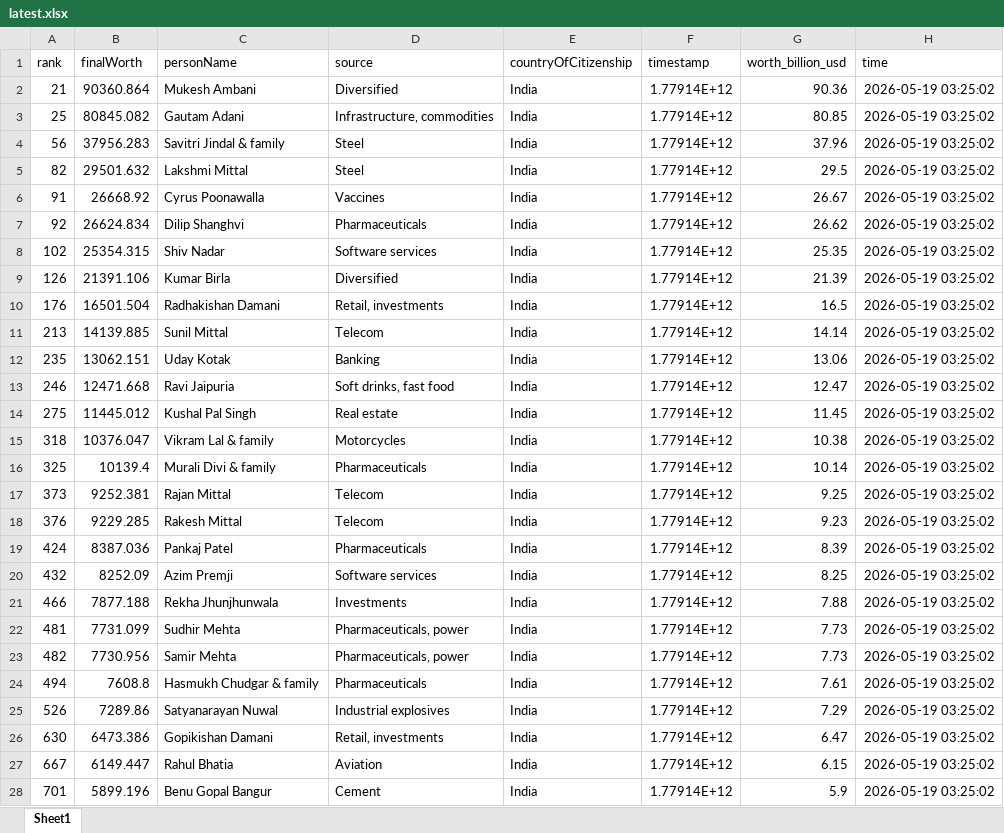
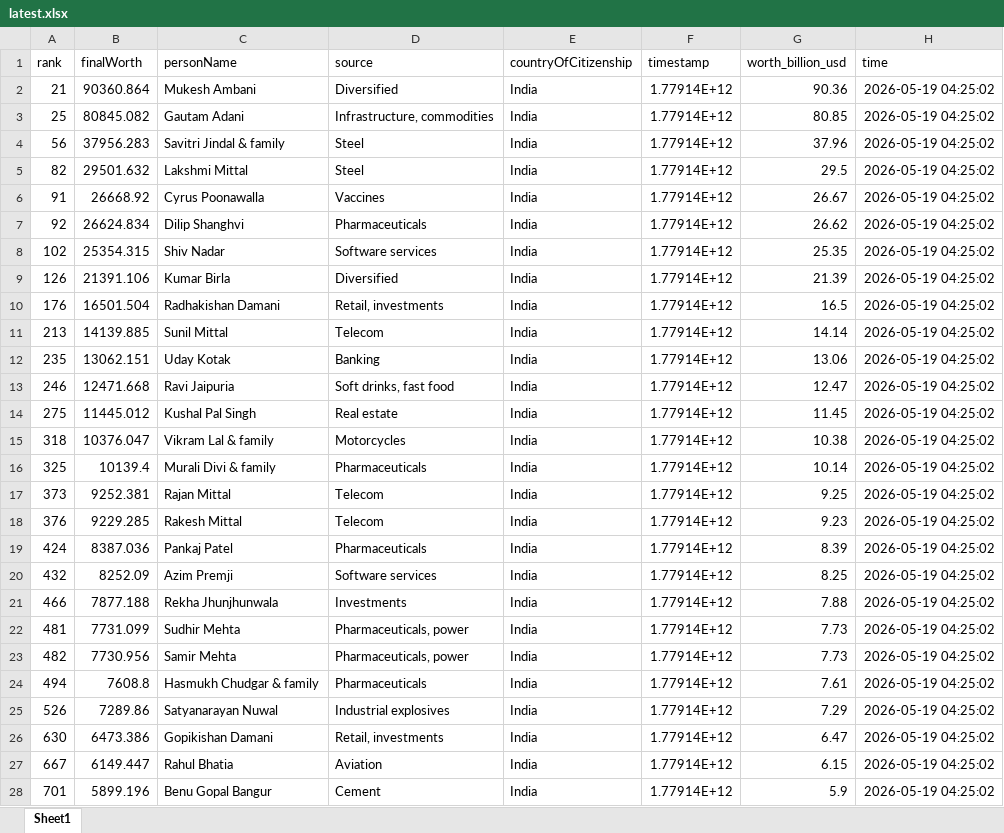
Before and after one commit to siddadel/pari-forbes, an Excel workbook: latest.xlsx, sheet Sheet1, drawn as a sheet; only a part is shown; values as stored, in another font and other column widths than the file's, no borders; the diff covers the shown part only; the diff names each change by its address in the sheet, - before the commit and + after, or states it on an @@ line.

```diff
--- a/latest.xlsx (sheet Sheet1)
+++ b/latest.xlsx (sheet Sheet1)
-H2:H28 (time): 2026-05-19 03:25:02
+H2:H28 (time): 2026-05-19 04:25:02
```
Also changed, not shown: 197 edited cells elsewhere in this sheet, 1 other file.
